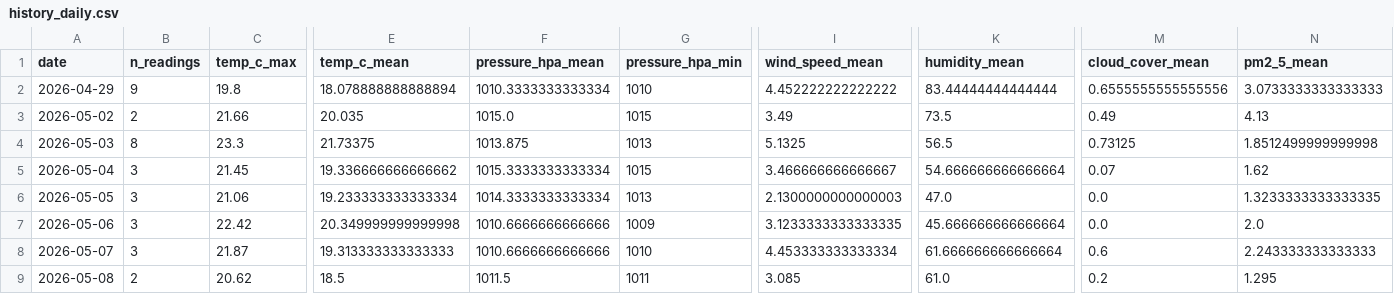
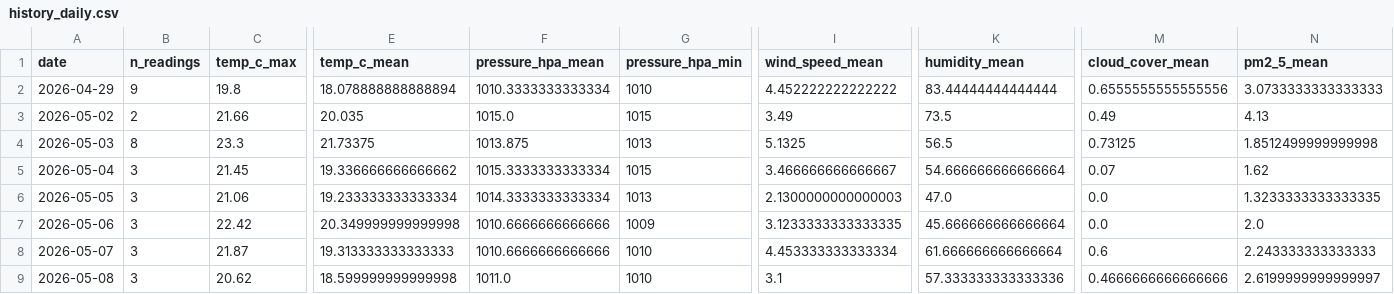
Before and after one commit to norapfr/atmospherica, a CSV file: data/history_daily.csv, drawn as a sheet; only a part is shown, gaps mark what is left out; the diff names each change by its address in the sheet, - before the commit and + after, or states it on an @@ line.

```diff
--- a/data/history_daily.csv
+++ b/data/history_daily.csv
-B9 (n_readings): 2
+B9 (n_readings): 3
-E9 (temp_c_mean): 18.5
+E9 (temp_c_mean): 18.599999999999998
-F9 (pressure_hpa_mean): 1011.5
+F9 (pressure_hpa_mean): 1011.0
-G9 (pressure_hpa_min): 1011
+G9 (pressure_hpa_min): 1010
-I9 (wind_speed_mean): 3.085
+I9 (wind_speed_mean): 3.1
-K9 (humidity_mean): 61.0
+K9 (humidity_mean): 57.333333333333336
-M9 (cloud_cover_mean): 0.2
+M9 (cloud_cover_mean): 0.4666666666666666
-N9 (pm2_5_mean): 1.295
+N9 (pm2_5_mean): 2.6199999999999997
```
Also changed, not shown: data/history_raw.csv, 4 other files.
